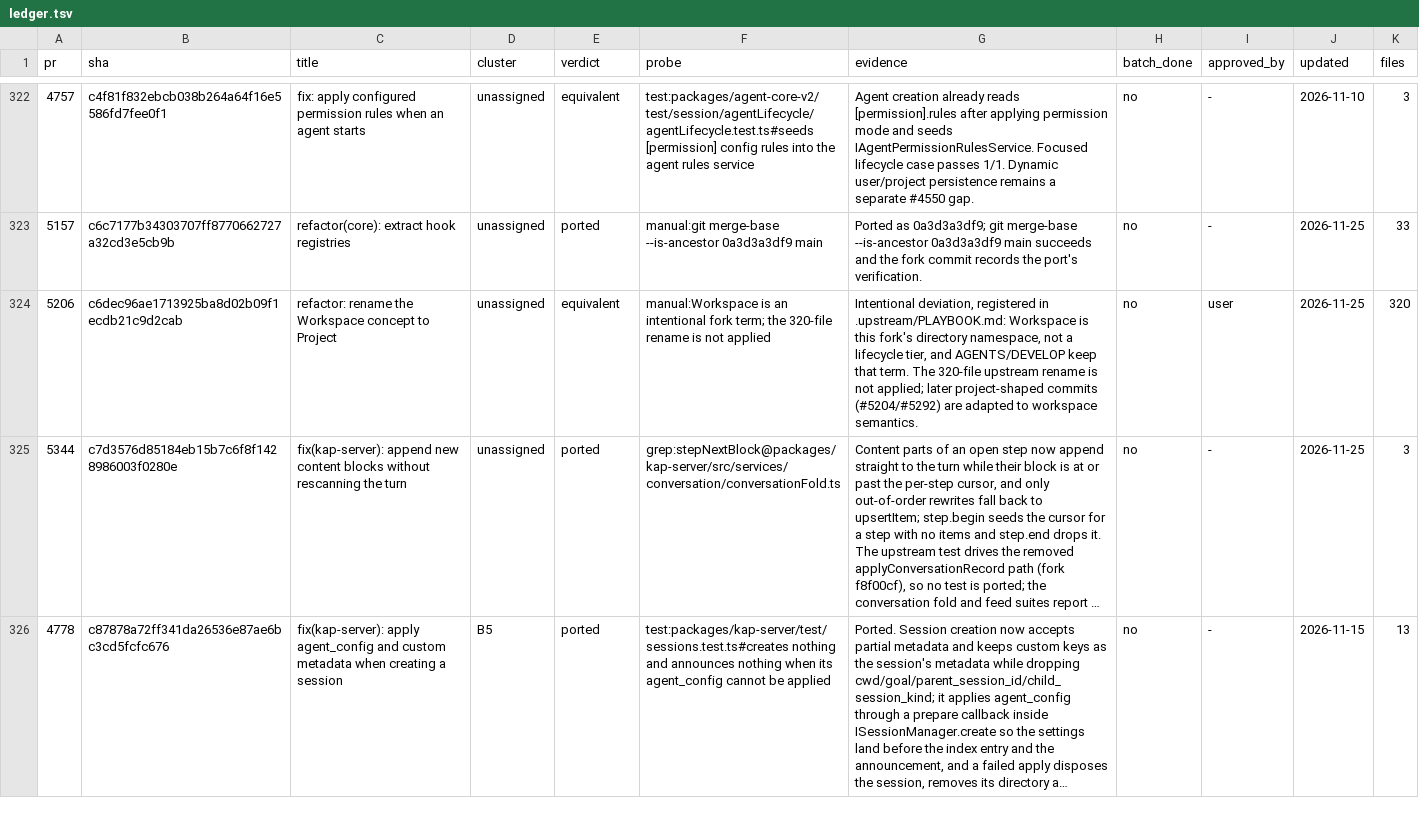
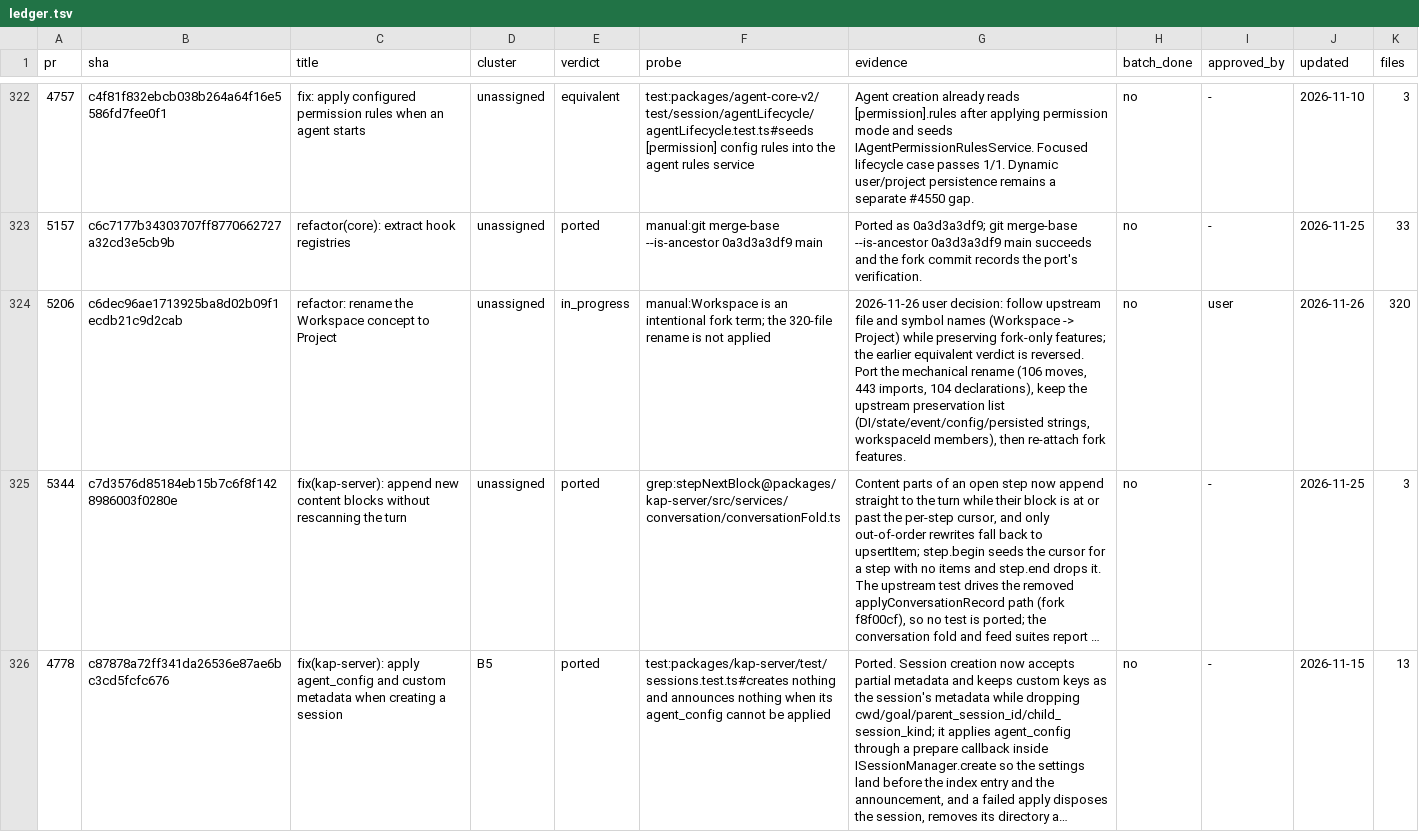
Before and after one commit to 7723qqq/kimi-code, a TSV file: .upstream/ledger.tsv, drawn as a sheet; only a part is shown, gaps mark what is left out; long unchanged cells end in …; the diff names each change by its address in the sheet, - before the commit and + after, or states it on an @@ line.

Commit message:
chore(upstream): follow the upstream Project naming (#5206)
Reverse the earlier Workspace-as-fork-term verdict: files and symbols follow
upstream's Project rename, while fork-only features stay. Record the
preservation list and reopen the row for the mechanical port.

```diff
--- a/.upstream/ledger.tsv
+++ b/.upstream/ledger.tsv
-E324 (verdict): equivalent
+E324 (verdict): in_progress
-G324 (evidence): Intentional deviation, registered in .upstream/PLAYBOOK.md: Workspace is this fork's directory namespace, not a lifecycle tier, and AGENTS/DEVELOP keep that term. The 320-file upstream rename is not applied; later project-shaped commits (#5204/#5292) are adapted to workspace semantics.
+G324 (evidence): 2026-11-26 user decision: follow upstream file and symbol names (Workspace -> Project) while preserving fork-only features; the earlier equivalent verdict is reversed. Port the mechanical rename (106 moves, 443 imports, 104 declarations), keep the upstream preservation list (DI/state/event/config/persisted strings, workspaceId members), then re-attach fork features.
-J324 (updated): 2026-11-25
+J324 (updated): 2026-11-26
```
Also changed, not shown: 1 other file.
